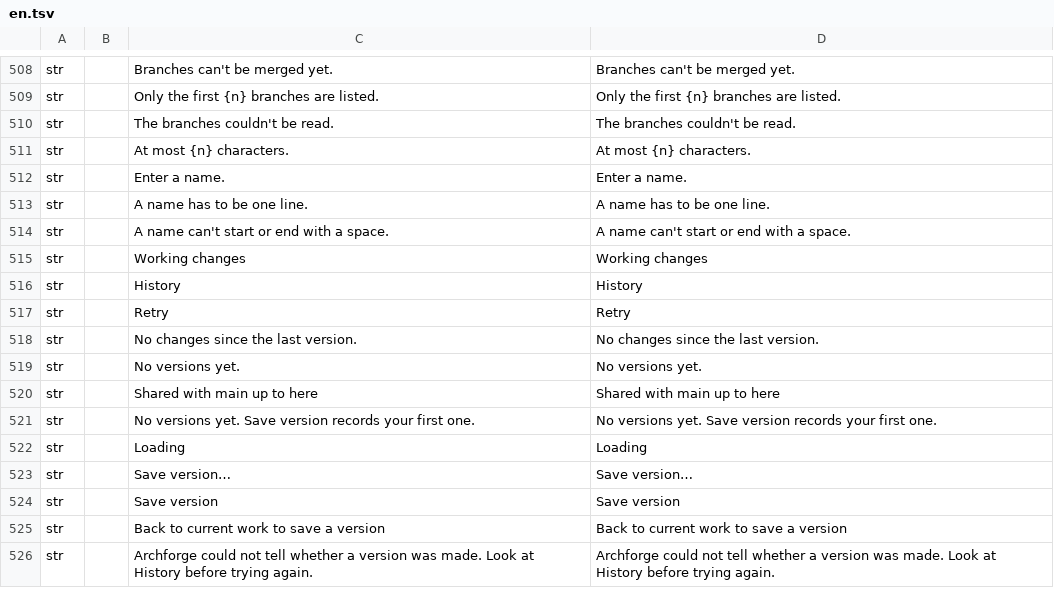
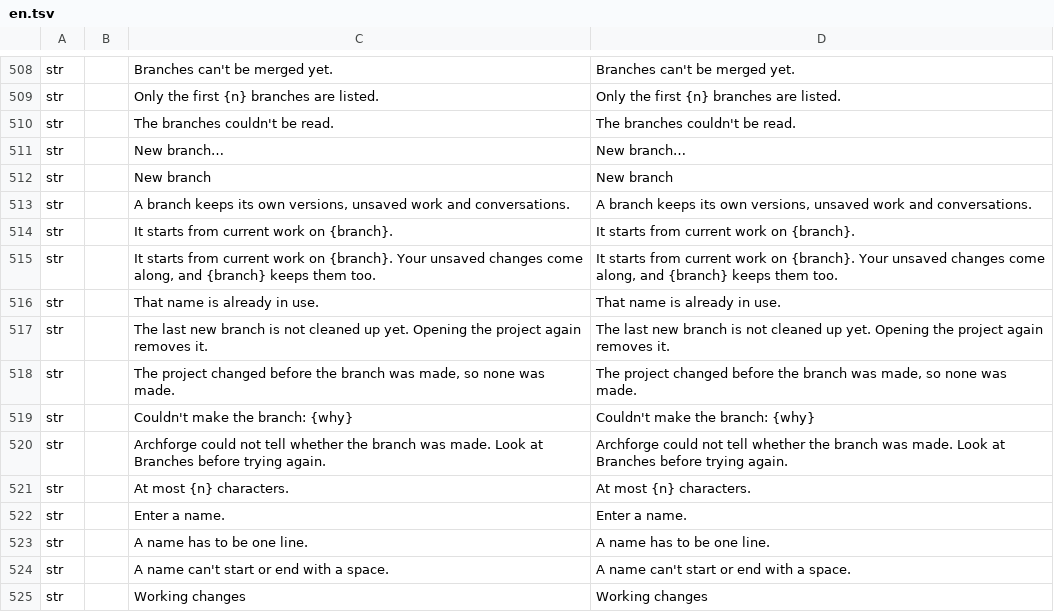
Before and after one commit to software-vision-ai/archforge, a TSV file: crates/ui-egui/src/i18n/en.tsv, drawn as a sheet; only a part is shown, gaps mark what is left out; the shorter side is filled out with more unchanged rows; the diff names each change by its address in the sheet, - before the commit and + after, or states it on an @@ line.

```diff
--- a/crates/ui-egui/src/i18n/en.tsv
+++ b/crates/ui-egui/src/i18n/en.tsv
+row 511: str |  | New branch… | New branch…
+row 512: str |  | New branch | New branch
+row 513: str |  | A branch keeps its own versions, unsaved work and conversations. | A branch keeps its own versions, unsaved work and conversations.
+row 514: str |  | It starts from current work on {branch}. | It starts from current work on {branch}.
+row 515: str |  | It starts from current work on {branch}. Your unsaved changes come along, and {branch} keeps them too. | It starts from current work on {branch}. Your unsaved changes come along, and {branch} keeps them too.
+row 516: str |  | That name is already in use. | That name is already in use.
+row 517: str |  | The last new branch is not cleaned up yet. Opening the project again removes it. | The last new branch is not cleaned up yet. Opening the project again removes it.
+row 518: str |  | The project changed before the branch was made, so none was made. | The project changed before the branch was made, so none was made.
+row 519: str |  | Couldn't make the branch: {why} | Couldn't make the branch: {why}
+row 520: str |  | Archforge could not tell whether the branch was made. Look at Branches before trying again. | Archforge could not tell whether the branch was made. Look at Branches before trying again.
```
Also changed, not shown: crates/ui-egui/src/i18n/de.tsv, crates/ui-egui/src/i18n/es.tsv, 13 other files.
